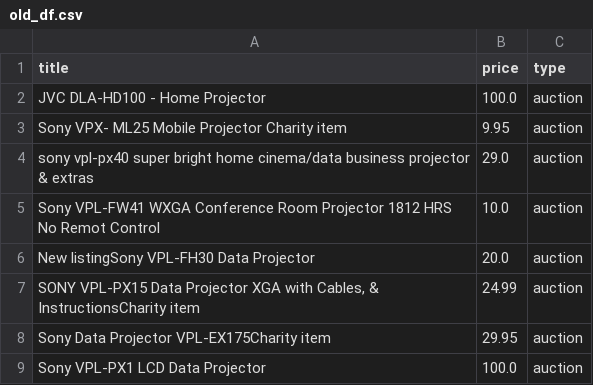
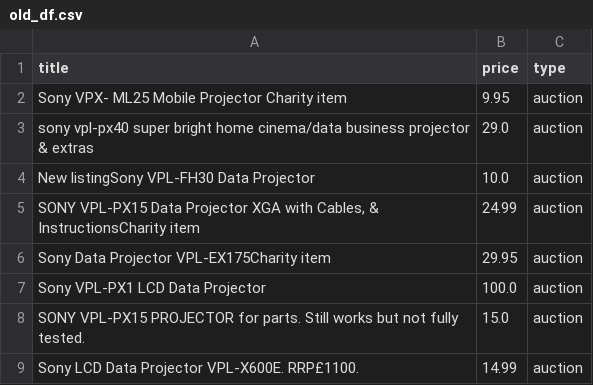
Before and after one commit to LFCottrell/Ebay_JVC, a CSV file: old_df.csv, drawn as a sheet; only a part is shown; the shorter side is filled out with more unchanged rows; the diff covers the shown part only.

```diff
--- a/old_df.csv
+++ b/old_df.csv
@@ -1,7 +1,5 @@
 title,price,type
-JVC DLA-HD100 - Home Projector,100.0,auction
 Sony VPX- ML25 Mobile Projector Charity item,9.95,auction
 sony vpl-px40 super bright home cinema/data business projector & extras,29.0,auction
-Sony VPL-FW41 WXGA Conference Room Projector 1812 HRS No Remot Control,10.0,auction
-New listingSony VPL-FH30 Data Projector,20.0,auction
+New listingSony VPL-FH30 Data Projector,10.0,auction
 "SONY VPL-PX15 Data Projector XGA with Cables, & InstructionsCharity item",24.99,auction
```
Also changed, not shown: 12 added rows, 11 removed rows, 25 moved rows and 17 edited cells elsewhere in this file, new_df.csv, output_auction.csv, 1 other file.
